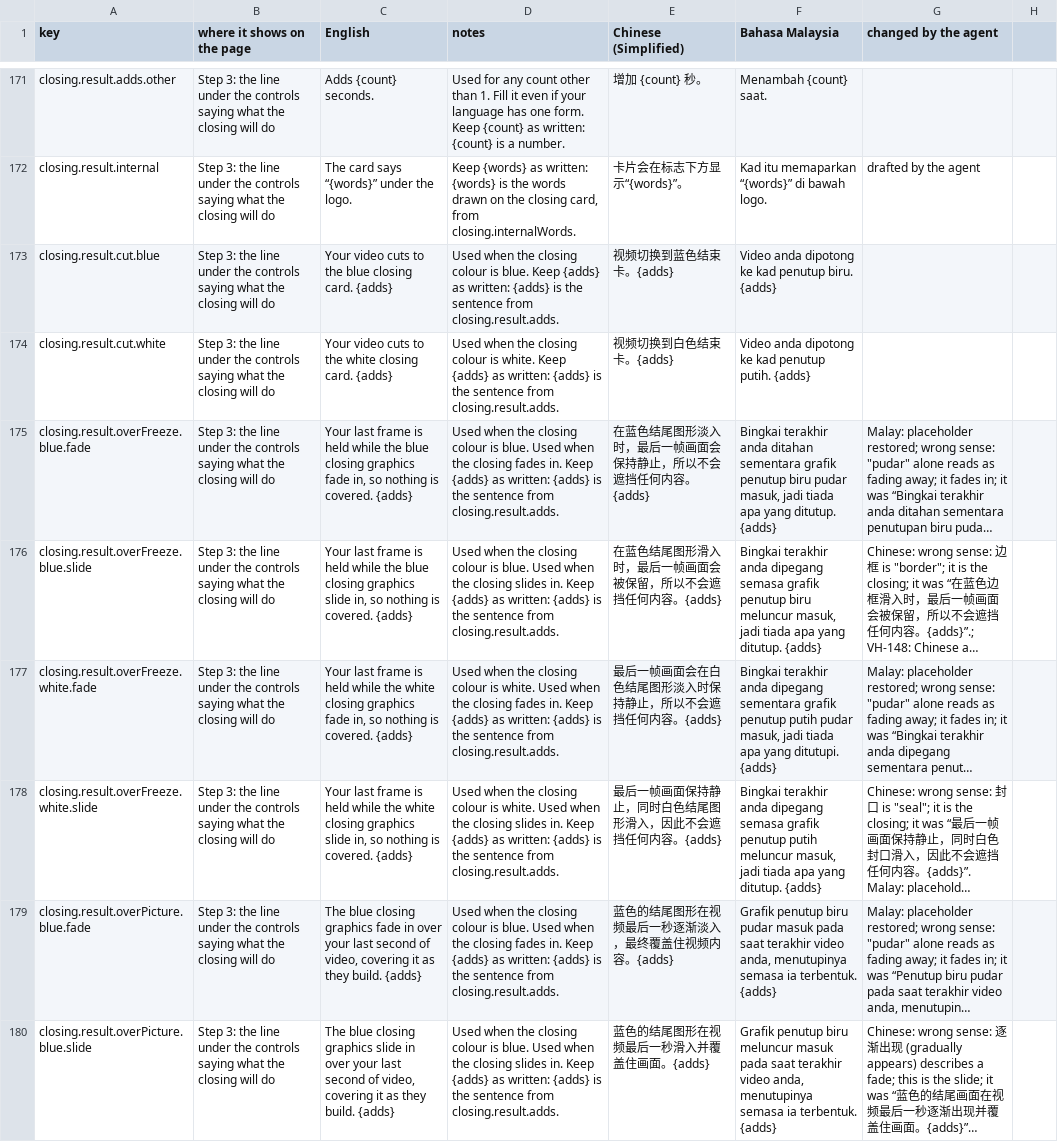
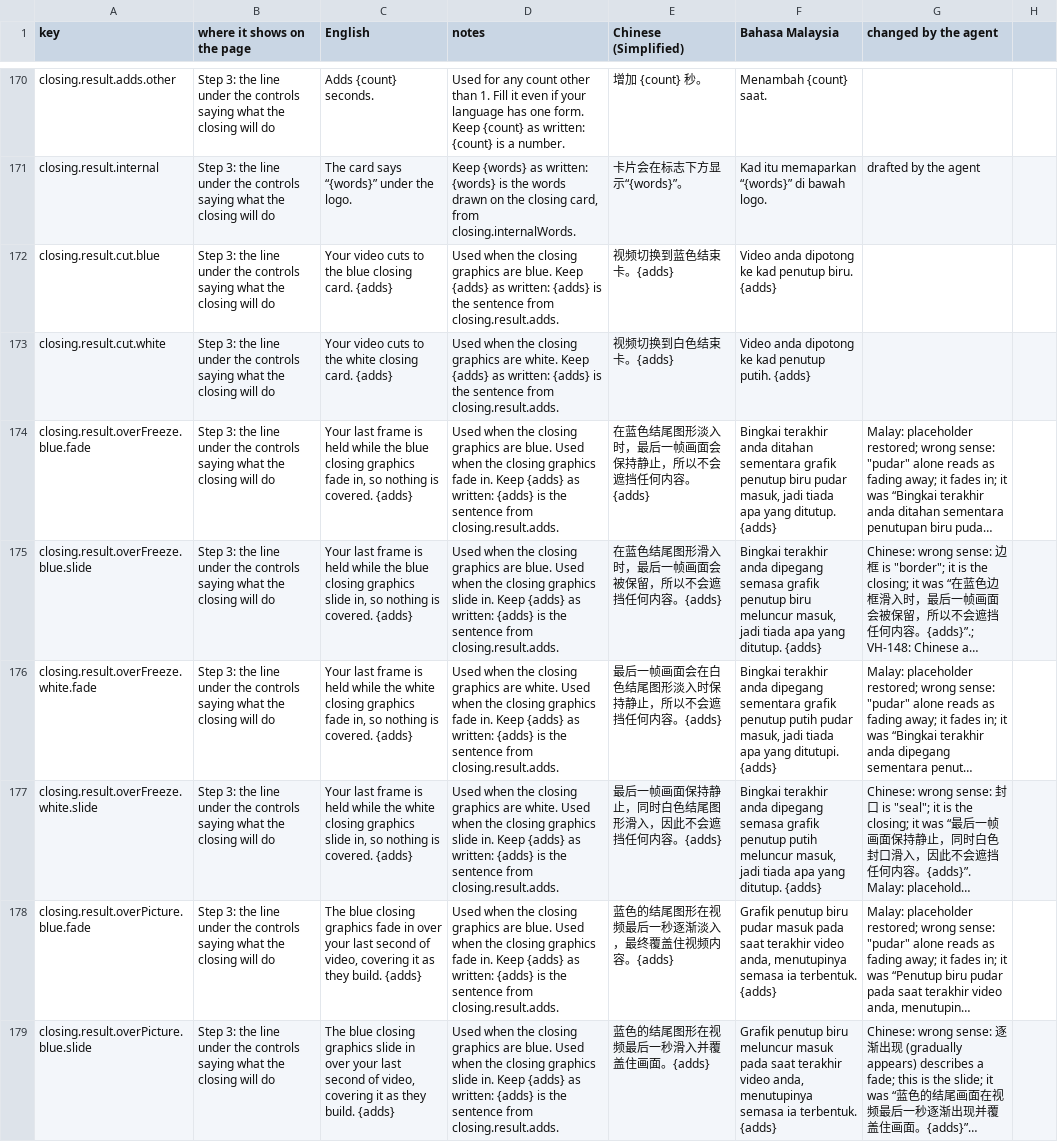
Before and after one commit to djDAOjones/UoN-Video-Helper, a CSV file: reviews/2026-10-18/VH-105-strings-filled.csv, drawn as a sheet; only a part is shown, gaps mark what is left out; long unchanged cells end in …; addresses are those after the commit; the diff covers the shown part only; the diff names each change by its address in the sheet, - before the commit and + after, or states it on an @@ line.

```diff
--- a/reviews/2026-10-18/VH-105-strings-filled.csv
+++ b/reviews/2026-10-18/VH-105-strings-filled.csv
-D172 (notes): …the closing colour is blue. Keep…
+D172 (notes): …the closing graphics are blue. Keep…
-D173 (notes): …the closing colour is white. Keep…
+D173 (notes): …the closing graphics are white. Keep…
-D174 (notes): …the closing colour is blue. Used when the closing fades in. Keep…
+D174 (notes): …the closing graphics are blue. Used when the closing graphics fade in. Keep…
-D175 (notes): …the closing colour is blue. Used when the closing slides in. Keep…
+D175 (notes): …the closing graphics are blue. Used when the closing graphics slide in. Keep…
-D176 (notes): …the closing colour is white. Used when the closing fades in. Keep…
+D176 (notes): …the closing graphics are white. Used when the closing graphics fade in. Keep…
-D177 (notes): …the closing colour is white. Used when the closing slides in. Keep…
+D177 (notes): …the closing graphics are white. Used when the closing graphics slide in. Keep…
-D178 (notes): …the closing colour is blue. Used when the closing fades in. Keep…
+D178 (notes): …the closing graphics are blue. Used when the closing graphics fade in. Keep…
-D179 (notes): …the closing colour is blue. Used when the closing slides in. Keep…
+D179 (notes): …the closing graphics are blue. Used when the closing graphics slide in. Keep…
```
Also changed, not shown: 2 removed rows and 82 edited cells elsewhere in this file, 18 other files.
